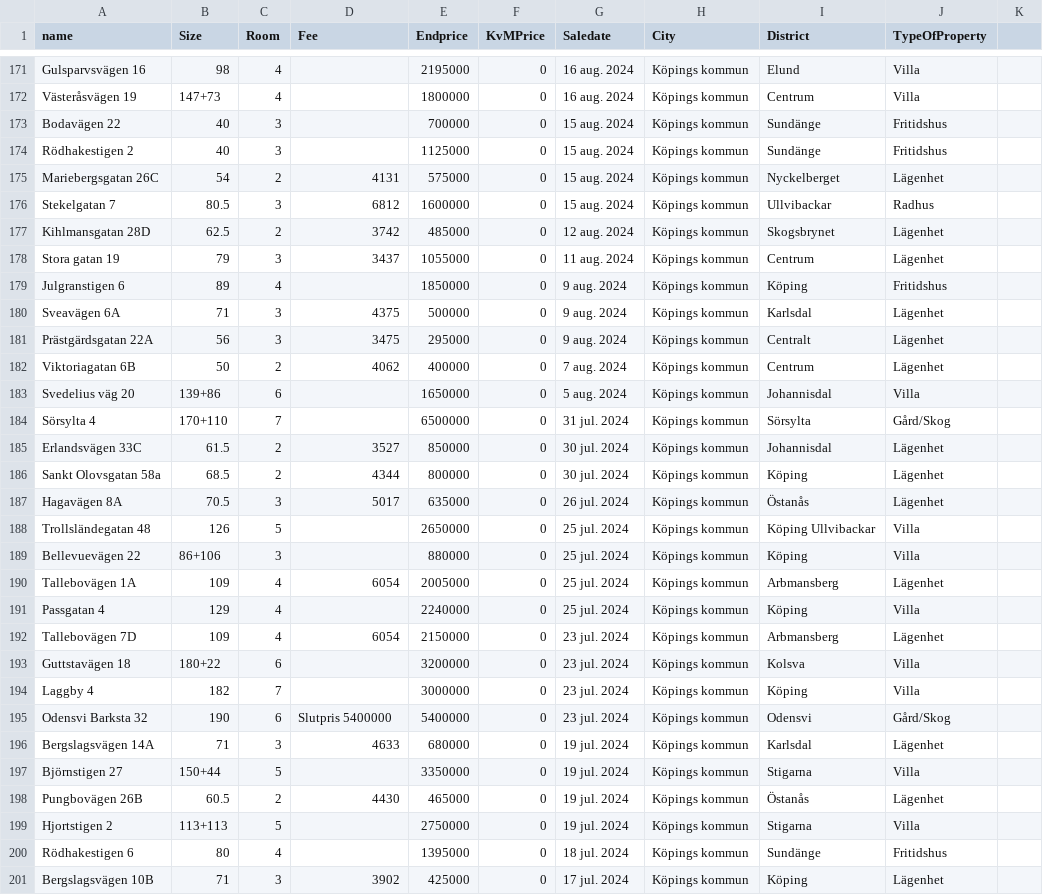
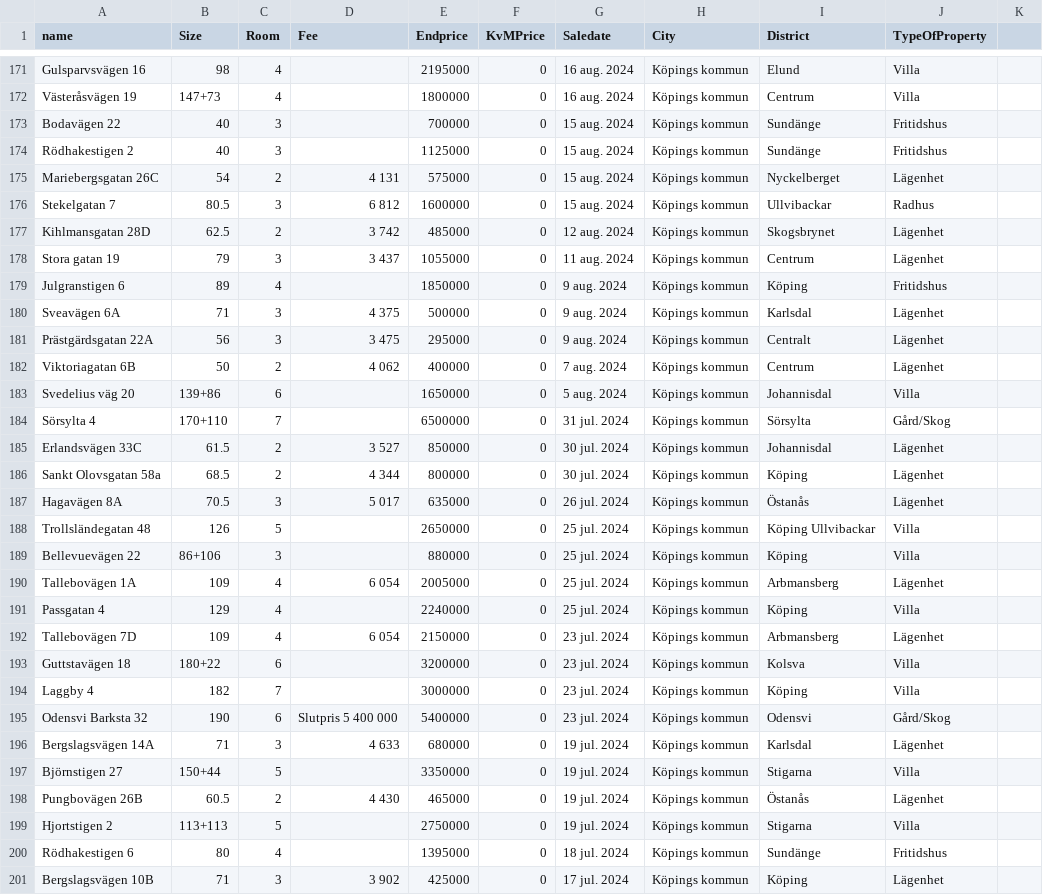
Before and after one commit to abbmarand/ai-sweden-young-talent, a CSV file: 2/housedata2022.csv, drawn as a sheet; only a part is shown, gaps mark what is left out; the diff covers the shown part only.

```diff
--- a/2/housedata2022.csv
+++ b/2/housedata2022.csv
@@ -174,28 +174,28 @@ Bodavägen 22,40,3,,700000,0, 15 aug. 2024, Köpings kommun,Sundänge,Fritidshus
 Rödhakestigen 2,40,3,,1125000,0, 15 aug. 2024, Köpings kommun,Sundänge,Fritidshus
-Mariebergsgatan 26C,54,2,4131,575000,0, 15 aug. 2024, Köpings kommun,Nyckelberget,Lägenhet
-Stekelgatan 7,80.5,3,6812,1600000,0, 15 aug. 2024, Köpings kommun,Ullvibackar,Radhus
-Kihlmansgatan 28D,62.5,2,3742,485000,0, 12 aug. 2024, Köpings kommun,Skogsbrynet,Lägenhet
-Stora gatan 19,79,3,3437,1055000,0, 11 aug. 2024, Köpings kommun,Centrum,Lägenhet
+Mariebergsgatan 26C,54,2,4 131,575000,0, 15 aug. 2024, Köpings kommun,Nyckelberget,Lägenhet
+Stekelgatan 7,80.5,3,6 812,1600000,0, 15 aug. 2024, Köpings kommun,Ullvibackar,Radhus
+Kihlmansgatan 28D,62.5,2,3 742,485000,0, 12 aug. 2024, Köpings kommun,Skogsbrynet,Lägenhet
+Stora gatan 19,79,3,3 437,1055000,0, 11 aug. 2024, Köpings kommun,Centrum,Lägenhet
 Julgranstigen 6,89,4,,1850000,0, 9 aug. 2024, Köpings kommun,Köping,Fritidshus
-Sveavägen 6A,71,3,4375,500000,0, 9 aug. 2024, Köpings kommun,Karlsdal,Lägenhet
-Prästgärdsgatan 22A,56,3,3475,295000,0, 9 aug. 2024, Köpings kommun,Centralt,Lägenhet
-Viktoriagatan 6B,50,2,4062,400000,0, 7 aug. 2024, Köpings kommun,Centrum,Lägenhet
+Sveavägen 6A,71,3,4 375,500000,0, 9 aug. 2024, Köpings kommun,Karlsdal,Lägenhet
+Prästgärdsgatan 22A,56,3,3 475,295000,0, 9 aug. 2024, Köpings kommun,Centralt,Lägenhet
+Viktoriagatan 6B,50,2,4 062,400000,0, 7 aug. 2024, Köpings kommun,Centrum,Lägenhet
 Svedelius väg 20,139+86,6,,1650000,0, 5 aug. 2024, Köpings kommun,Johannisdal,Villa
 Sörsylta 4,170+110,7,,6500000,0, 31 jul. 2024, Köpings kommun,Sörsylta,Gård/Skog
-Erlandsvägen 33C ,61.5,2,3527,850000,0, 30 jul. 2024, Köpings kommun,Johannisdal,Lägenhet
-Sankt Olovsgatan 58a,68.5,2,4344,800000,0, 30 jul. 2024, Köpings kommun,Köping,Lägenhet
-Hagavägen 8A,70.5,3,5017,635000,0, 26 jul. 2024, Köpings kommun,Östanås,Lägenhet
+Erlandsvägen 33C ,61.5,2,3 527,850000,0, 30 jul. 2024, Köpings kommun,Johannisdal,Lägenhet
+Sankt Olovsgatan 58a,68.5,2,4 344,800000,0, 30 jul. 2024, Köpings kommun,Köping,Lägenhet
+Hagavägen 8A,70.5,3,5 017,635000,0, 26 jul. 2024, Köpings kommun,Östanås,Lägenhet
 Trollsländegatan 48,126,5,,2650000,0, 25 jul. 2024, Köpings kommun,Köping Ullvibackar,Villa
 Bellevuevägen 22,86+106,3,,880000,0, 25 jul. 2024, Köpings kommun,Köping,Villa
-Tallebovägen 1A,109,4,6054,2005000,0, 25 jul. 2024, Köpings kommun,Arbmansberg,Lägenhet
+Tallebovägen 1A,109,4,6 054,2005000,0, 25 jul. 2024, Köpings kommun,Arbmansberg,Lägenhet
 Passgatan 4,129,4,,2240000,0, 25 jul. 2024, Köpings kommun,Köping,Villa
-Tallebovägen 7D,109,4,6054,2150000,0, 23 jul. 2024, Köpings kommun,Arbmansberg,Lägenhet
+Tallebovägen 7D,109,4,6 054,2150000,0, 23 jul. 2024, Köpings kommun,Arbmansberg,Lägenhet
 Guttstavägen 18,180+22,6,,3200000,0, 23 jul. 2024, Köpings kommun,Kolsva,Villa
 Laggby 4,182,7,,3000000,0, 23 jul. 2024, Köpings kommun,Köping,Villa
-Odensvi Barksta 32,190,6,Slutpris 5400000,5400000,0, 23 jul. 2024, Köpings kommun,Odensvi,Gård/Skog
-Bergslagsvägen 14A,71,3,4633,680000,0, 19 jul. 2024, Köpings kommun,Karlsdal,Lägenhet
+Odensvi Barksta 32,190,6,Slutpris 5 400 000,5400000,0, 23 jul. 2024, Köpings kommun,Odensvi,Gård/Skog
+Bergslagsvägen 14A,71,3,4 633,680000,0, 19 jul. 2024, Köpings kommun,Karlsdal,Lägenhet
 Björnstigen 27,150+44,5,,3350000,0, 19 jul. 2024, Köpings kommun,Stigarna,Villa
-Pungbovägen 26B,60.5,2,4430,465000,0, 19 jul. 2024, Köpings kommun,Östanås,Lägenhet
+Pungbovägen 26B,60.5,2,4 430,465000,0, 19 jul. 2024, Köpings kommun,Östanås,Lägenhet
 Hjortstigen 2,113+113,5,,2750000,0, 19 jul. 2024, Köpings kommun,Stigarna,Villa
 Rödhakestigen 6,80,4,,1395000,0, 18 jul. 2024, Köpings kommun,Sundänge,Fritidshus
-Bergslagsvägen 10B,71,3,3902,425000,0, 17 jul. 2024, Köpings kommun,Köping,Lägenhet
+Bergslagsvägen 10B,71,3,3 902,425000,0, 17 jul. 2024, Köpings kommun,Köping,Lägenhet
```
Also changed, not shown: 2 added rows, 2 removed rows and 127 edited cells elsewhere in this file, 5 other files.
